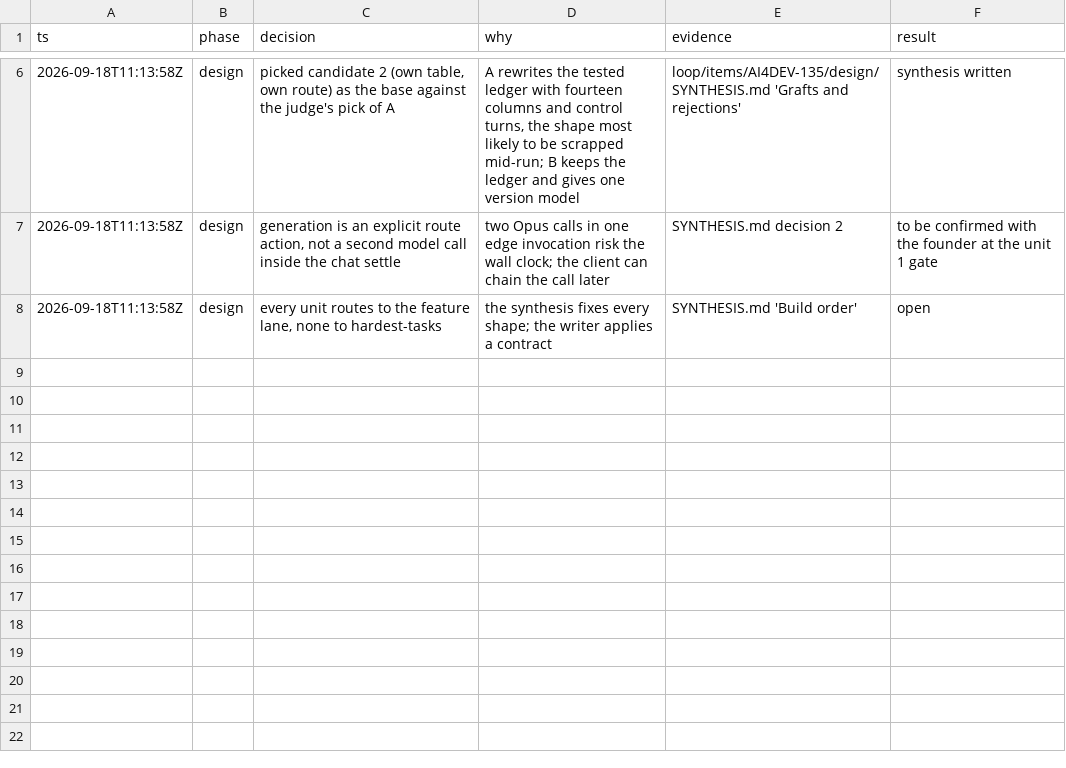
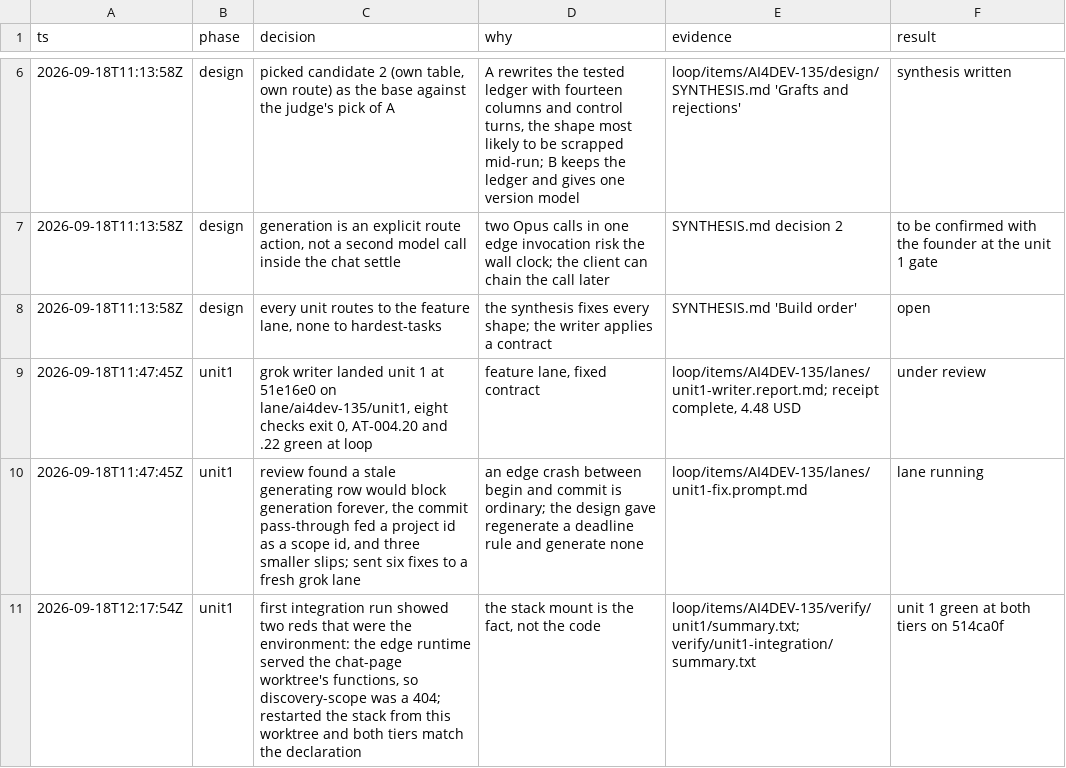
Before and after one commit to nirdrang/ai4good, a TSV file: loop/items/AI4DEV-135/decisions.tsv, drawn as a sheet; only a part is shown, gaps mark what is left out; the diff names each change by its address in the sheet, - before the commit and + after, or states it on an @@ line.

```diff
--- a/loop/items/AI4DEV-135/decisions.tsv
+++ b/loop/items/AI4DEV-135/decisions.tsv
+row 9: 2026-09-18T11:47:45Z | unit1 | grok writer landed unit 1 at 51e16e0 on lane/ai4dev-135/unit1, eight checks exit 0, AT-004.20 and .22 green at loop | feature lane, fixed contract | loop/items/AI4DEV-135/lanes/unit1-writer.report.md; receipt complete, 4.48 USD | under review
+row 10: 2026-09-18T11:47:45Z | unit1 | review found a stale generating row would block generation forever, the commit pass-through fed a project id as a scope id, and three smaller slips; sent six fixes to a fresh grok lane | an edge crash between begin and commit is ordinary; the design gave regenerate a deadline rule and generate none | loop/items/AI4DEV-135/lanes/unit1-fix.prompt.md | lane running
+row 11: 2026-09-18T12:17:54Z | unit1 | first integration run showed two reds that were the environment: the edge runtime served the chat-page worktree's functions, so discovery-scope was a 404; restarted the stack from this worktree and both tiers match the declaration | the stack mount is the fact, not the code | loop/items/AI4DEV-135/verify/unit1/summary.txt; verify/unit1-integration/summary.txt | unit 1 green at both tiers on 514ca0f
```
Also changed, not shown: 11 other files.
